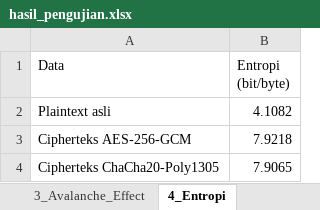
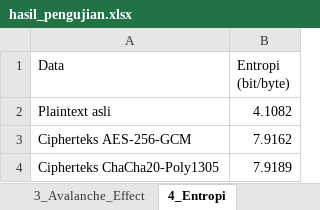
Before and after one commit to rinjaniaja/secure-vault-kripto, an Excel workbook: benchmark/output/hasil_pengujian.xlsx, sheet 4_Entropi, drawn as a sheet; values as stored, in another font and other column widths than the file's, no borders; the diff names each change by its address in the sheet, - before the commit and + after, or states it on an @@ line.

```diff
--- a/benchmark/output/hasil_pengujian.xlsx (sheet 4_Entropi)
+++ b/benchmark/output/hasil_pengujian.xlsx (sheet 4_Entropi)
-B3 (Entropi (bit/byte)): 7.9218
+B3 (Entropi (bit/byte)): 7.9162
-B4 (Entropi (bit/byte)): 7.9065
+B4 (Entropi (bit/byte)): 7.9189
```
Also changed, not shown: sheet 3_Avalanche_Effect, sheet 2_Waktu_Proses, sheet 1_Kebenaran_Dekripsi, 2 other files.
